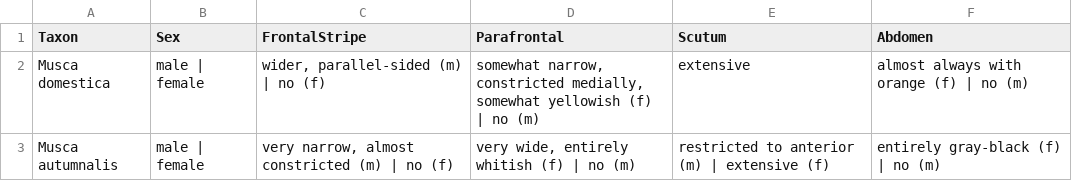
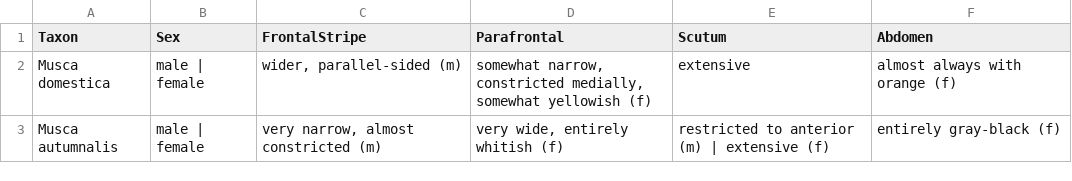
Before and after one commit to zdankowicz/homalodisca, a CSV file: identikit/kb/musca/taxa.csv, drawn as a sheet.

Commit message:
Update taxa.csv

```diff
--- a/identikit/kb/musca/taxa.csv
+++ b/identikit/kb/musca/taxa.csv
@@ -1,3 +1,3 @@
 Taxon,Sex,FrontalStripe,Parafrontal,Scutum,Abdomen
-Musca domestica,male | female,"wider, parallel-sided (m) | no (f)","somewhat narrow, constricted medially, somewhat yellowish (f) | no (m)",extensive,"almost always with orange (f) | no (m)"
-Musca autumnalis,male | female,"very narrow, almost constricted (m) | no (f)","very wide, entirely whitish (f) | no (m)","restricted to anterior (m) | extensive (f)","entirely gray-black (f) | no (m)"
+Musca domestica,male | female,"wider, parallel-sided (m)","somewhat narrow, constricted medially, somewhat yellowish (f)",extensive,"almost always with orange (f)"
+Musca autumnalis,male | female,"very narrow, almost constricted (m)","very wide, entirely whitish (f)","restricted to anterior (m) | extensive (f)","entirely gray-black (f)"
```
